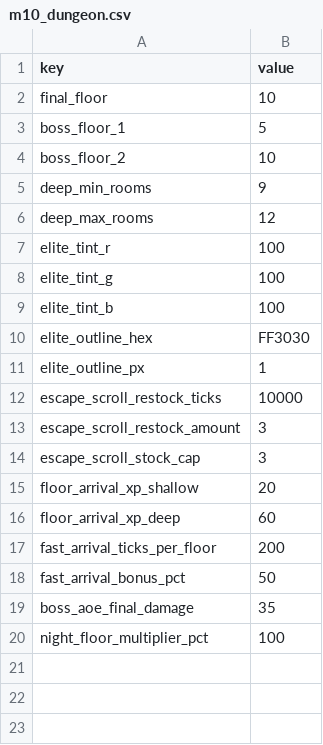
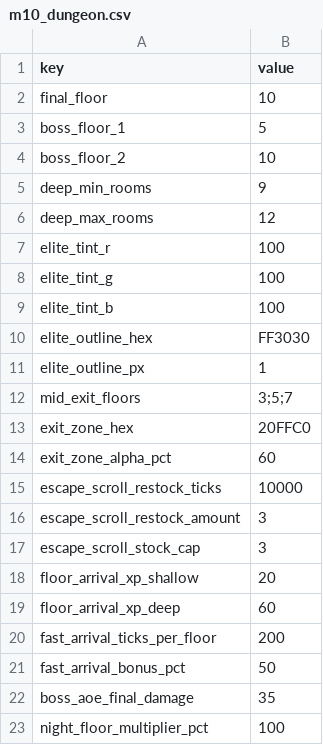
Before and after one commit to mun0520j-alt/dungeon-extraction, a CSV file: Assets/Resources/Data/m10_dungeon.csv, drawn as a sheet.

Commit message:
feat(m10): add opposite mid-floor exits

```diff
--- a/Assets/Resources/Data/m10_dungeon.csv
+++ b/Assets/Resources/Data/m10_dungeon.csv
@@ -11,2 +11,5 @@ elite_outline_hex,FF3030
 elite_outline_px,1
+mid_exit_floors,3;5;7
+exit_zone_hex,20FFC0
+exit_zone_alpha_pct,60
 escape_scroll_restock_ticks,10000
```
Also changed, not shown: 11 other files.
